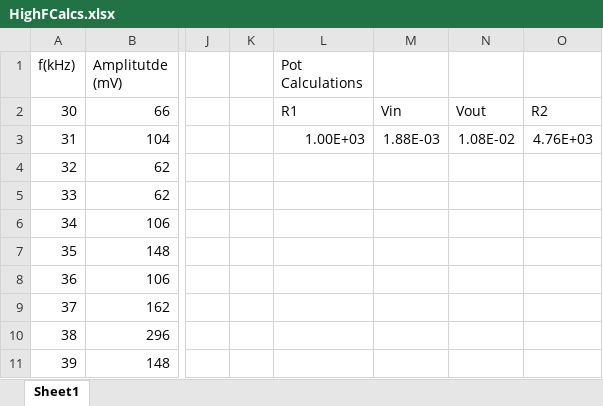
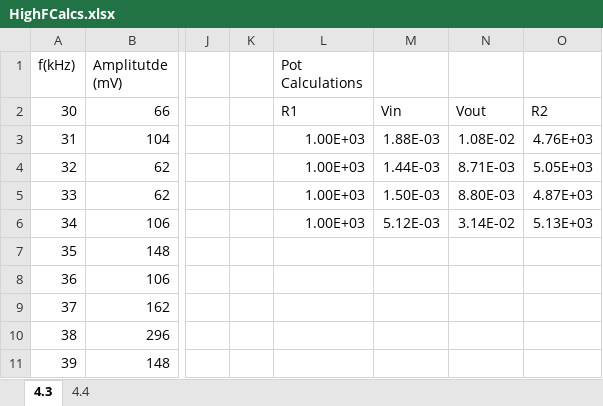
Before and after one commit to UACS-SmartCrabTrap/UACS, an Excel workbook: HighFCalcs.xlsx, sheet 4.3, drawn as a sheet; only a part is shown, gaps mark what is left out; values as stored, in another font and other column widths than the file's, no borders; charts and pictures not drawn; the diff names each change by its address in the sheet, - before the commit and + after, or states it on an @@ line.

```diff
--- a/HighFCalcs.xlsx (sheet 4.3)
+++ b/HighFCalcs.xlsx (sheet 4.3)
-sheet tab: Sheet1
+sheet tab: 4.3
+sheet tab: 4.4
-L4:L6 (Pot Calculations): (empty)
+L4:L6 (Pot Calculations): 1.00E+03
-M4: (empty)
+M4: 1.44E-03
-N4: (empty)
+N4: 8.71E-03
-O4: (empty)
+O4: 5.05E+03
-M5: (empty)
+M5: 1.50E-03
-N5: (empty)
+N5: 8.80E-03
-O5: (empty)
+O5: 4.87E+03
-M6: (empty)
+M6: 5.12E-03
-N6: (empty)
+N6: 3.14E-02
-O6: (empty)
+O6: 5.13E+03
```
Also changed, not shown: charts or pictures, 1 other file.
